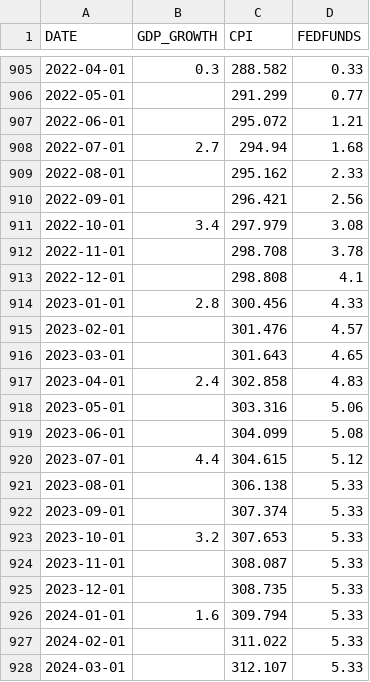
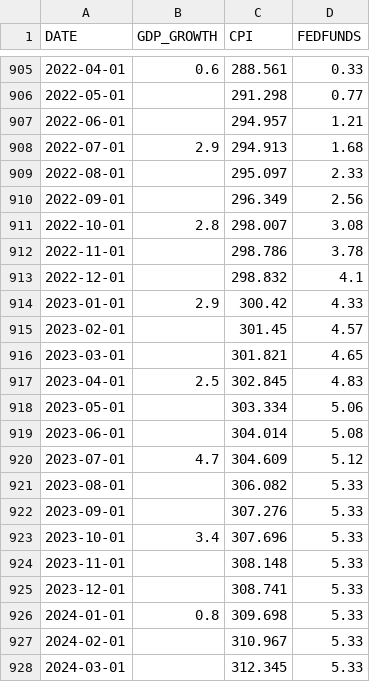
Before and after one commit to YohannesTH/pca-for-yield-curve-decomposition, a CSV file: macro_data.csv, drawn as a sheet; only a part is shown, gaps mark what is left out; the diff covers the shown part only.

```diff
--- a/macro_data.csv
+++ b/macro_data.csv
@@ -905,24 +905,24 @@ DATE,GDP_GROWTH,CPI,FEDFUNDS
-2022-04-01,0.3,288.582,0.33
-2022-05-01,,291.299,0.77
-2022-06-01,,295.072,1.21
-2022-07-01,2.7,294.94,1.68
-2022-08-01,,295.162,2.33
-2022-09-01,,296.421,2.56
-2022-10-01,3.4,297.979,3.08
-2022-11-01,,298.708,3.78
-2022-12-01,,298.808,4.1
-2023-01-01,2.8,300.456,4.33
-2023-02-01,,301.476,4.57
-2023-03-01,,301.643,4.65
-2023-04-01,2.4,302.858,4.83
-2023-05-01,,303.316,5.06
-2023-06-01,,304.099,5.08
-2023-07-01,4.4,304.615,5.12
-2023-08-01,,306.138,5.33
-2023-09-01,,307.374,5.33
-2023-10-01,3.2,307.653,5.33
-2023-11-01,,308.087,5.33
-2023-12-01,,308.735,5.33
-2024-01-01,1.6,309.794,5.33
-2024-02-01,,311.022,5.33
-2024-03-01,,312.107,5.33
+2022-04-01,0.6,288.561,0.33
+2022-05-01,,291.298,0.77
+2022-06-01,,294.957,1.21
+2022-07-01,2.9,294.913,1.68
+2022-08-01,,295.097,2.33
+2022-09-01,,296.349,2.56
+2022-10-01,2.8,298.007,3.08
+2022-11-01,,298.786,3.78
+2022-12-01,,298.832,4.1
+2023-01-01,2.9,300.42,4.33
+2023-02-01,,301.45,4.57
+2023-03-01,,301.821,4.65
+2023-04-01,2.5,302.845,4.83
+2023-05-01,,303.334,5.06
+2023-06-01,,304.014,5.08
+2023-07-01,4.7,304.609,5.12
+2023-08-01,,306.082,5.33
+2023-09-01,,307.276,5.33
+2023-10-01,3.4,307.696,5.33
+2023-11-01,,308.148,5.33
+2023-12-01,,308.741,5.33
+2024-01-01,0.8,309.698,5.33
+2024-02-01,,310.967,5.33
+2024-03-01,,312.345,5.33
```
Also changed, not shown: 8 added rows and 43 edited cells elsewhere in this file, 13 other files.
